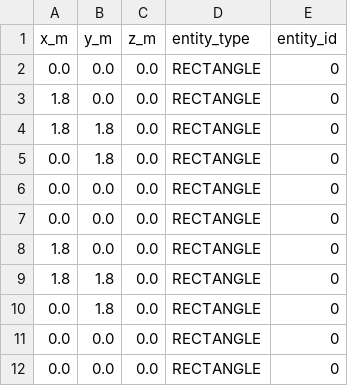
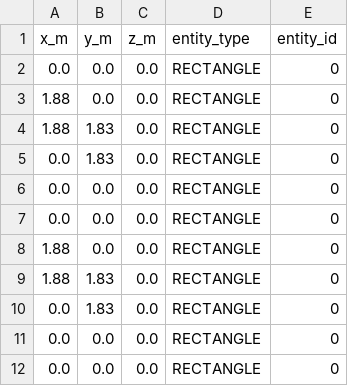
Before and after one commit to Alej0o4/diff_robot_gr03, a CSV file: csv/dxf_waypoints_m.csv, drawn as a sheet.

```diff
--- a/csv/dxf_waypoints_m.csv
+++ b/csv/dxf_waypoints_m.csv
@@ -2,10 +2,10 @@ x_m,y_m,z_m,entity_type,entity_id
 0.0,0.0,0.0,RECTANGLE,0
-1.8,0.0,0.0,RECTANGLE,0
-1.8,1.8,0.0,RECTANGLE,0
-0.0,1.8,0.0,RECTANGLE,0
+1.88,0.0,0.0,RECTANGLE,0
+1.88,1.83,0.0,RECTANGLE,0
+0.0,1.83,0.0,RECTANGLE,0
 0.0,0.0,0.0,RECTANGLE,0
 0.0,0.0,0.0,RECTANGLE,0
-1.8,0.0,0.0,RECTANGLE,0
-1.8,1.8,0.0,RECTANGLE,0
-0.0,1.8,0.0,RECTANGLE,0
+1.88,0.0,0.0,RECTANGLE,0
+1.88,1.83,0.0,RECTANGLE,0
+0.0,1.83,0.0,RECTANGLE,0
 0.0,0.0,0.0,RECTANGLE,0
```
Also changed, not shown: 3 other files.
